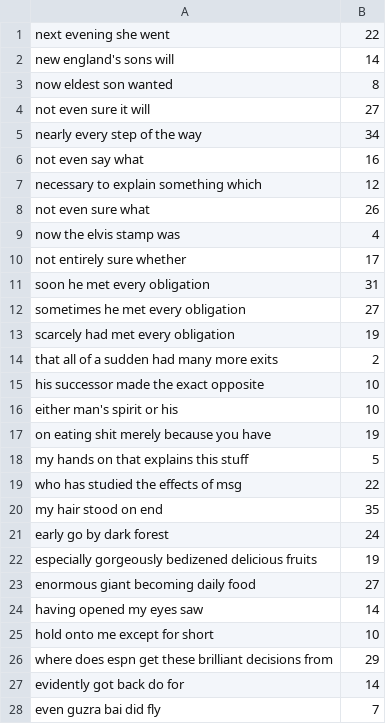
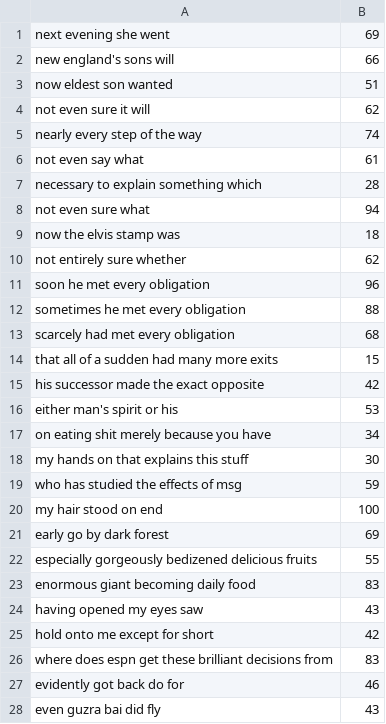
Before and after one commit to edz504/cos401-project, a CSV file: labeling_regression/borda_y.csv, drawn as a sheet; only a part is shown; the diff covers the shown part only.

```diff
--- a/labeling_regression/borda_y.csv
+++ b/labeling_regression/borda_y.csv
@@ -1,28 +1,28 @@
-next evening she went,22
-new england's sons will,14
-now eldest son wanted,8
-not even sure it will,27
-nearly every step of the way,34
-not even say what,16
-necessary to explain something which,12
-not even sure what,26
-now the elvis stamp was,4
-not entirely sure whether,17
-soon he met every obligation,31
-sometimes he met every obligation,27
-scarcely had met every obligation,19
-that all of a sudden had many more exits,2
-his successor made the exact opposite,10
-either man's spirit or his,10
-on eating shit merely because you have,19
-my hands on that explains this stuff,5
-who has studied the effects of msg,22
-my hair stood on end,35
-early go by dark forest,24
-especially gorgeously bedizened delicious fruits,19
-enormous giant becoming daily food,27
-having opened my eyes saw,14
-hold onto me except for short,10
-where does espn get these brilliant decisions from,29
-evidently got back do for,14
-even guzra bai did fly,7
+next evening she went,69
+new england's sons will,66
+now eldest son wanted,51
+not even sure it will,62
+nearly every step of the way,74
+not even say what,61
+necessary to explain something which,28
+not even sure what,94
+now the elvis stamp was,18
+not entirely sure whether,62
+soon he met every obligation,96
+sometimes he met every obligation,88
+scarcely had met every obligation,68
+that all of a sudden had many more exits,15
+his successor made the exact opposite,42
+either man's spirit or his,53
+on eating shit merely because you have,34
+my hands on that explains this stuff,30
+who has studied the effects of msg,59
+my hair stood on end,100
+early go by dark forest,69
+especially gorgeously bedizened delicious fruits,55
+enormous giant becoming daily food,83
+having opened my eyes saw,43
+hold onto me except for short,42
+where does espn get these brilliant decisions from,83
+evidently got back do for,46
+even guzra bai did fly,43
```
Also changed, not shown: 142 edited cells elsewhere in this file, 8 other files.
